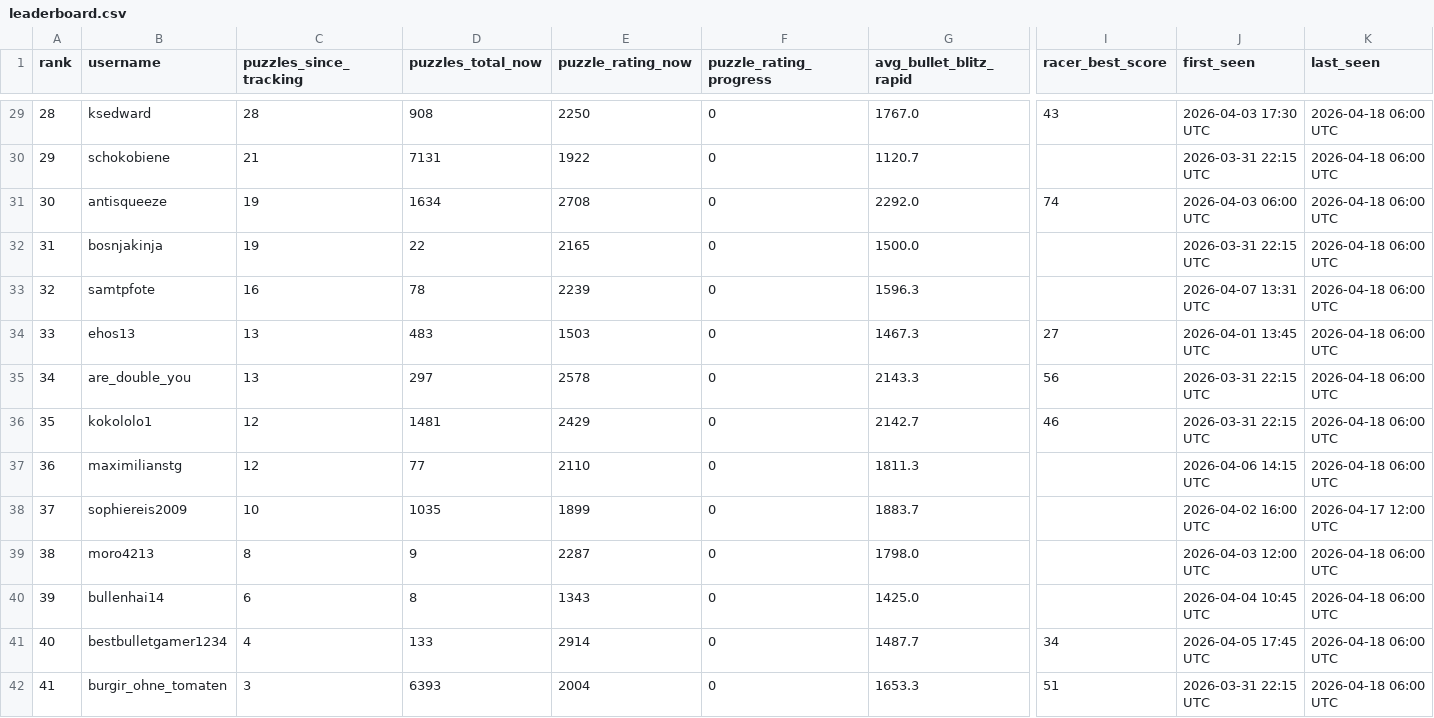
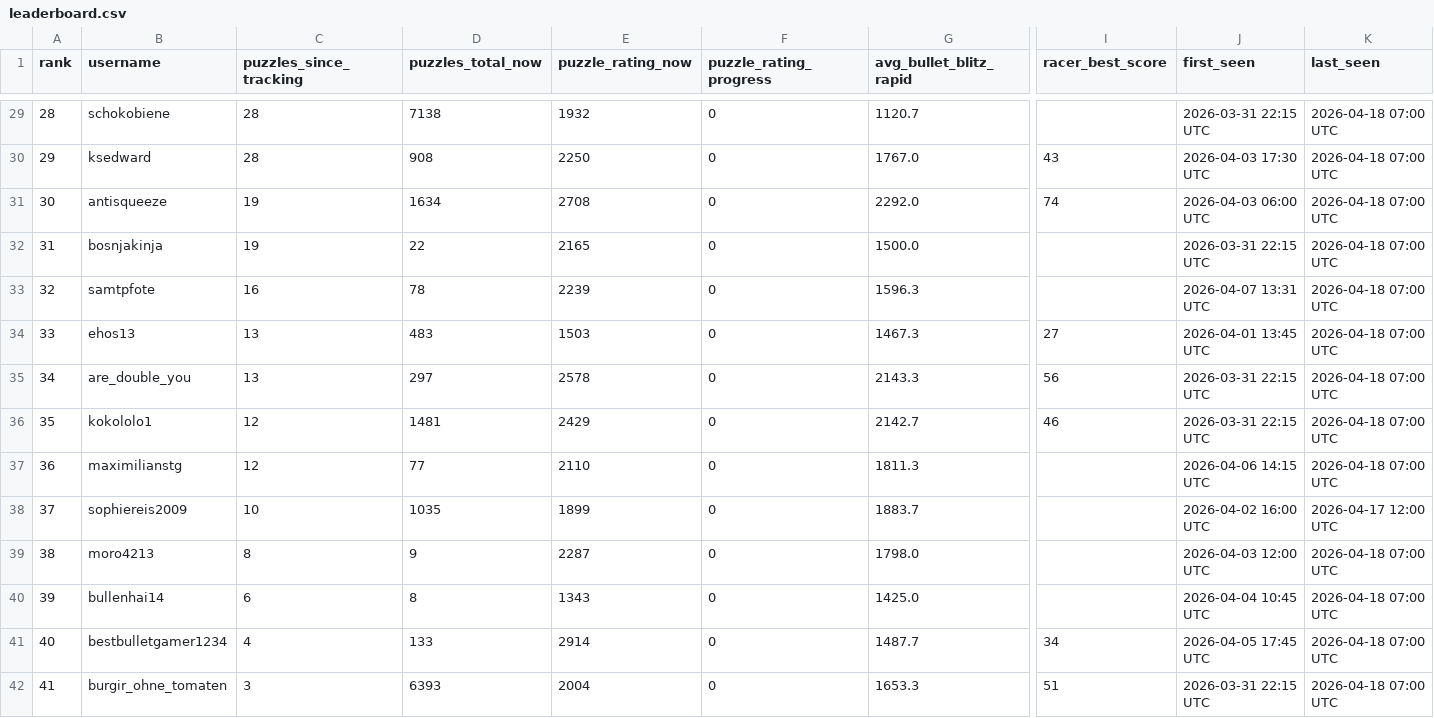
Before and after one commit to hsjAlex/TaktikSpektakel, a CSV file: data/leaderboard.csv, drawn as a sheet; only a part is shown, gaps mark what is left out; the diff covers the shown part only; the diff names each change by its address in the sheet, - before the commit and + after, or states it on an @@ line.

```diff
--- a/data/leaderboard.csv
+++ b/data/leaderboard.csv
-B29 (username): ksedward
+B29 (username): schokobiene
-D29 (puzzles_total_now): 908
+D29 (puzzles_total_now): 7138
-E29 (puzzle_rating_now): 2250
+E29 (puzzle_rating_now): 1932
-G29 (avg_bullet_blitz_rapid): 1767.0
+G29 (avg_bullet_blitz_rapid): 1120.7
-I29 (racer_best_score): 43
+I29 (racer_best_score): (empty)
-J29 (first_seen): 2026-04-03 17:30 UTC
+J29 (first_seen): 2026-03-31 22:15 UTC
-K29:K37 (last_seen): 2026-04-18 06:00 UTC
+K29:K37 (last_seen): 2026-04-18 07:00 UTC
-B30 (username): schokobiene
+B30 (username): ksedward
-C30 (puzzles_since_tracking): 21
+C30 (puzzles_since_tracking): 28
-D30 (puzzles_total_now): 7131
+D30 (puzzles_total_now): 908
-E30 (puzzle_rating_now): 1922
+E30 (puzzle_rating_now): 2250
-G30 (avg_bullet_blitz_rapid): 1120.7
+G30 (avg_bullet_blitz_rapid): 1767.0
-I30 (racer_best_score): (empty)
+I30 (racer_best_score): 43
-J30 (first_seen): 2026-03-31 22:15 UTC
+J30 (first_seen): 2026-04-03 17:30 UTC
-K39:K42 (last_seen): 2026-04-18 06:00 UTC
+K39:K42 (last_seen): 2026-04-18 07:00 UTC
```
Also changed, not shown: 46 edited cells elsewhere in this file, 1 other file.
